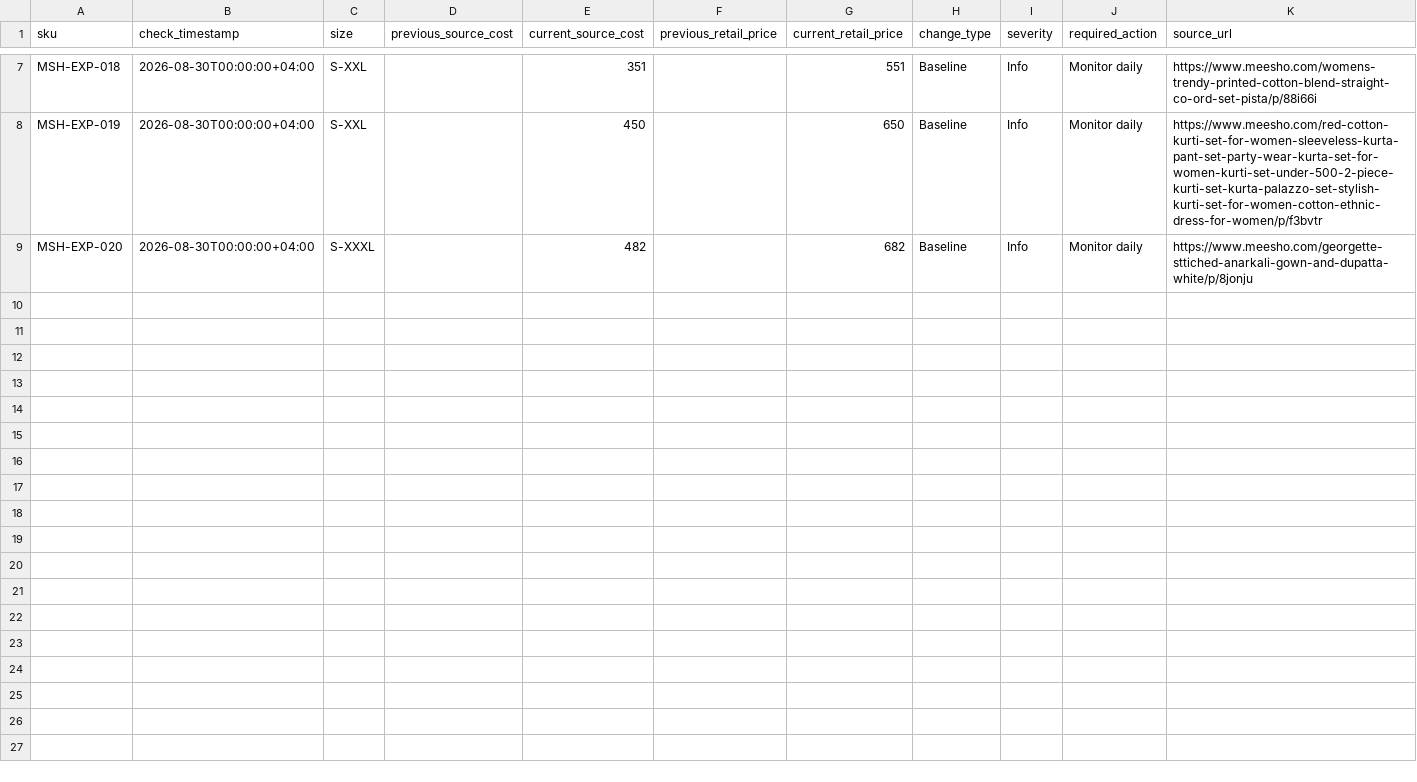
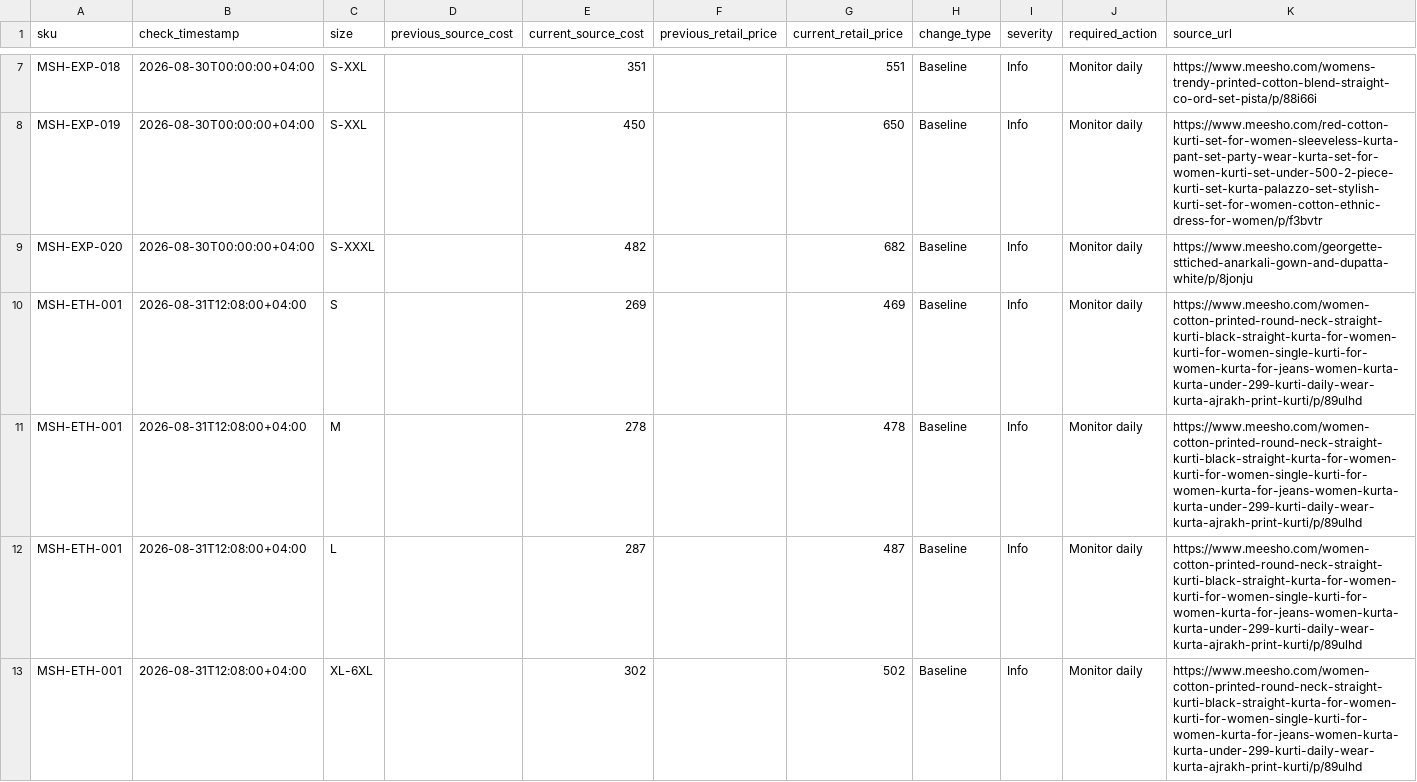
Before and after one commit to Fazilfazi991/dealstore, a CSV file: data/price-history.csv, drawn as a sheet; only a part is shown, gaps mark what is left out.

```diff
--- a/data/price-history.csv
+++ b/data/price-history.csv
@@ -9 +9,5 @@ MSH-EXP-019,2026-08-30T00:00:00+04:00,S-XXL,,450,,650,Baseline,Info,Monitor dail
 MSH-EXP-020,2026-08-30T00:00:00+04:00,S-XXXL,,482,,682,Baseline,Info,Monitor daily,https://www.meesho.com/georgette-sttiched-anarkali-gown-and-dupatta-white/p/8jonju
+MSH-ETH-001,2026-08-31T12:08:00+04:00,S,,269,,469,Baseline,Info,Monitor daily,https://www.meesho.com/women-cotton-printed-round-neck-straight-kurti-black-straight-kurta-for-women-kurti-for-women-single-kurti-for-women-kurta-for-jeans-women-kurta-kurta-under-299-kurti-daily-wear-kurta-ajrakh-print-kurti/p/89ulhd
+MSH-ETH-001,2026-08-31T12:08:00+04:00,M,,278,,478,Baseline,Info,Monitor daily,https://www.meesho.com/women-cotton-printed-round-neck-straight-kurti-black-straight-kurta-for-women-kurti-for-women-single-kurti-for-women-kurta-for-jeans-women-kurta-kurta-under-299-kurti-daily-wear-kurta-ajrakh-print-kurti/p/89ulhd
+MSH-ETH-001,2026-08-31T12:08:00+04:00,L,,287,,487,Baseline,Info,Monitor daily,https://www.meesho.com/women-cotton-printed-round-neck-straight-kurti-black-straight-kurta-for-women-kurti-for-women-single-kurti-for-women-kurta-for-jeans-women-kurta-kurta-under-299-kurti-daily-wear-kurta-ajrakh-print-kurti/p/89ulhd
+MSH-ETH-001,2026-08-31T12:08:00+04:00,XL-6XL,,302,,502,Baseline,Info,Monitor daily,https://www.meesho.com/women-cotton-printed-round-neck-straight-kurti-black-straight-kurta-for-women-kurti-for-women-single-kurti-for-women-kurta-for-jeans-women-kurta-kurta-under-299-kurti-daily-wear-kurta-ajrakh-print-kurti/p/89ulhd
```
Also changed, not shown: data/image-status.csv, data/meesho-sources.csv, 14 other files.
